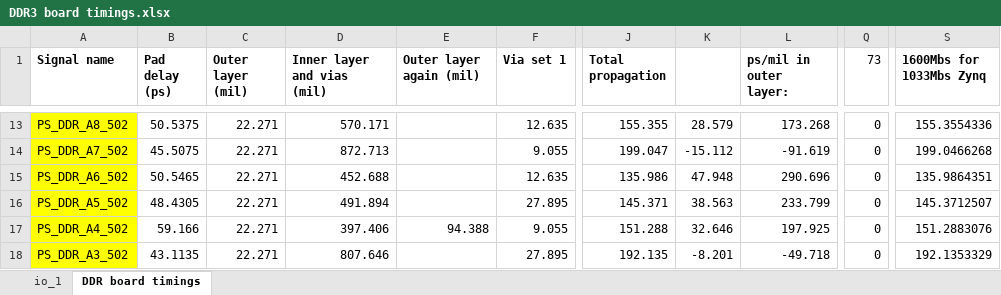
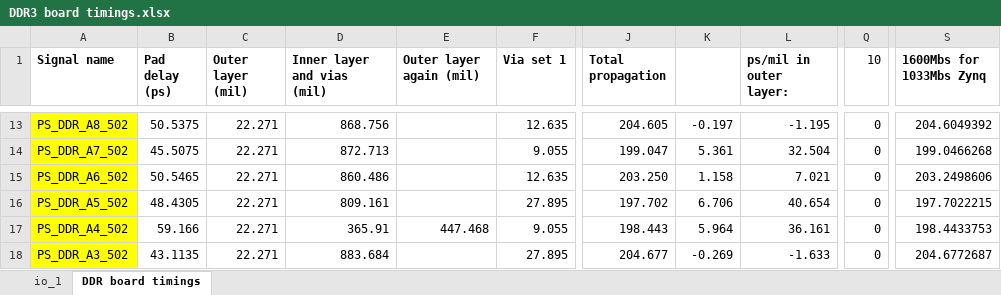
Before and after one commit to uwcms/ZYNQ-IPMC-HW, an Excel workbook: DDR3 board timings.xlsx, sheet DDR board timings, drawn as a sheet; only a part is shown, gaps mark what is left out; values as stored, in another font and other column widths than the file's, no borders; conditional formats not drawn; the diff covers the shown part only; the diff names each change by its address in the sheet, - before the commit and + after, or states it on an @@ line.

```diff
--- a/DDR3 board timings.xlsx (sheet DDR board timings)
+++ b/DDR3 board timings.xlsx (sheet DDR board timings)
-Q1: 73
+Q1: 10
-D13 (Inner layer and vias (mil)): 570.171
+D13 (Inner layer and vias (mil)): 868.756
-J13 (Total propagation): 155.355
+J13 (Total propagation): 204.605
-K13: 28.579
+K13: -0.197
-L13 (ps/mil in outer layer:): 173.268
+L13 (ps/mil in outer layer:): -1.195
-S13 (1600Mbs for 1033Mbs Zynq): 155.3554336
+S13 (1600Mbs for 1033Mbs Zynq): 204.6049392
-K14: -15.112
+K14: 5.361
-L14 (ps/mil in outer layer:): -91.619
+L14 (ps/mil in outer layer:): 32.504
-D15 (Inner layer and vias (mil)): 452.688
+D15 (Inner layer and vias (mil)): 860.486
-J15 (Total propagation): 135.986
+J15 (Total propagation): 203.250
-K15: 47.948
+K15: 1.158
-L15 (ps/mil in outer layer:): 290.696
+L15 (ps/mil in outer layer:): 7.021
-S15 (1600Mbs for 1033Mbs Zynq): 135.9864351
+S15 (1600Mbs for 1033Mbs Zynq): 203.2498606
-D16 (Inner layer and vias (mil)): 491.894
+D16 (Inner layer and vias (mil)): 809.161
-J16 (Total propagation): 145.371
+J16 (Total propagation): 197.702
-K16: 38.563
+K16: 6.706
-L16 (ps/mil in outer layer:): 233.799
+L16 (ps/mil in outer layer:): 40.654
-S16 (1600Mbs for 1033Mbs Zynq): 145.3712507
+S16 (1600Mbs for 1033Mbs Zynq): 197.7022215
-D17 (Inner layer and vias (mil)): 397.406
+D17 (Inner layer and vias (mil)): 365.91
-E17 (Outer layer again (mil)): 94.388
+E17 (Outer layer again (mil)): 447.468
-J17 (Total propagation): 151.288
+J17 (Total propagation): 198.443
-K17: 32.646
+K17: 5.964
-L17 (ps/mil in outer layer:): 197.925
+L17 (ps/mil in outer layer:): 36.161
-S17 (1600Mbs for 1033Mbs Zynq): 151.2883076
+S17 (1600Mbs for 1033Mbs Zynq): 198.4433753
-D18 (Inner layer and vias (mil)): 807.646
+D18 (Inner layer and vias (mil)): 883.684
-J18 (Total propagation): 192.135
+J18 (Total propagation): 204.677
-K18: -8.201
+K18: -0.269
-L18 (ps/mil in outer layer:): -49.718
+L18 (ps/mil in outer layer:): -1.633
-S18 (1600Mbs for 1033Mbs Zynq): 192.1353329
+S18 (1600Mbs for 1033Mbs Zynq): 204.6772687
```
Also changed, not shown: 85 edited cells elsewhere in this sheet, 1 other file.
